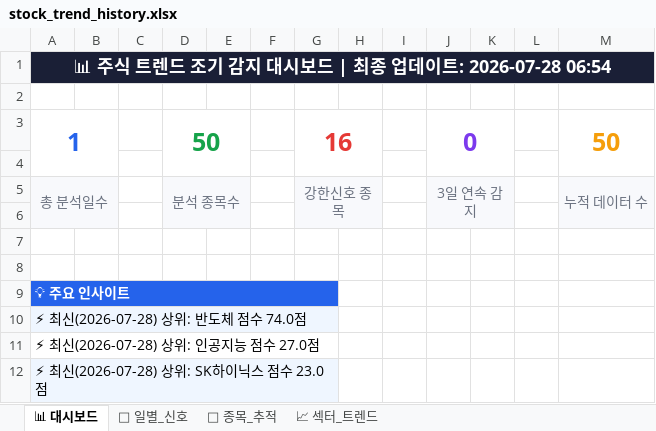
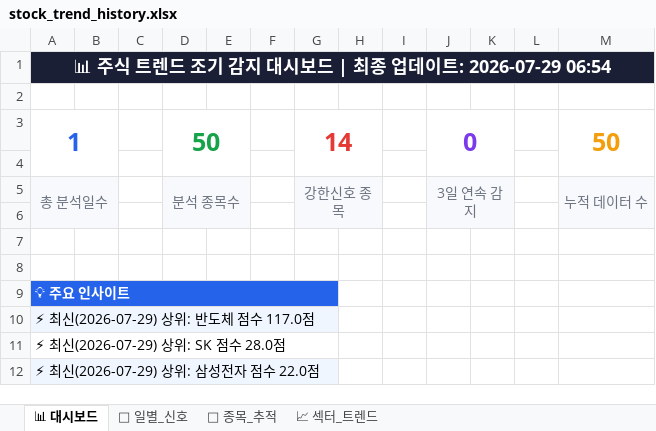
Before and after one commit to makitjung/stock-platform, an Excel workbook: trend/stock_trend_history.xlsx, sheet 📊 대시보드, drawn as a sheet; values as stored, in another font and other column widths than the file's, no borders; the diff names each change by its address in the sheet, - before the commit and + after, or states it on an @@ line.

```diff
--- a/trend/stock_trend_history.xlsx (sheet 📊 대시보드)
+++ b/trend/stock_trend_history.xlsx (sheet 📊 대시보드)
-A1: …데이트: 2026-07-28 06:54
+A1: …데이트: 2026-07-29 06:54
-G3: 16
+G3: 14
-A10: ⚡ 최신(2026-07-28) 상위: 반도체 점수 74.0점
+A10: ⚡ 최신(2026-07-29) 상위: 반도체 점수 117.0점
-A11: ⚡ 최신(2026-07-28) 상위: 인공지능 점수 27.0점
+A11: ⚡ 최신(2026-07-29) 상위: SK 점수 28.0점
-A12: ⚡ 최신(2026-07-28) 상위: SK하이닉스 점수 23.0점
+A12: ⚡ 최신(2026-07-29) 상위: 삼성전자 점수 22.0점
```
Also changed, not shown: sheet 🎯 종목_추적, sheet 📅 일별_신호, sheet 📈 섹터_트렌드, 52 other files.
